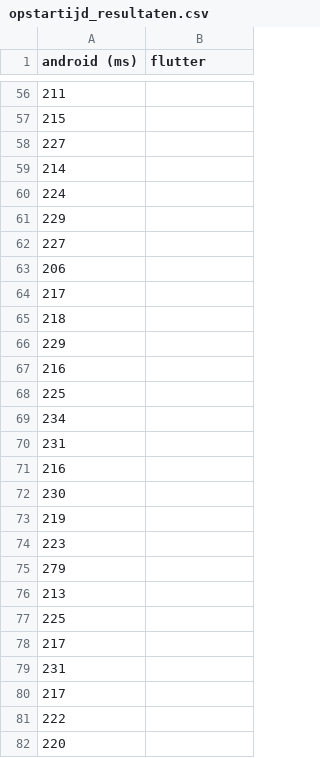
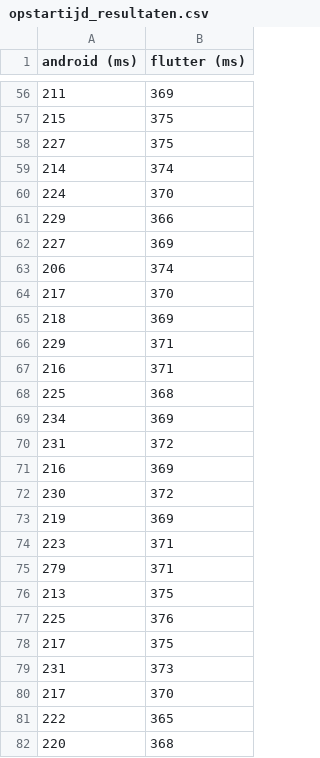
Before and after one commit to BrackeNavaron/bachproef_sourcecode, a CSV file: csv resultaten/opstartijd_resultaten.csv, drawn as a sheet; only a part is shown, gaps mark what is left out; the diff covers the shown part only.

Commit message:
add flutter csv results

```diff
--- a/csv resultaten/opstartijd_resultaten.csv
+++ b/csv resultaten/opstartijd_resultaten.csv
@@ -1 +1 @@
-android (ms);flutter
+android (ms);flutter (ms)
@@ -56,27 +56,27 @@
-211;
-215;
-227;
-214;
-224;
-229;
-227;
-206;
-217;
-218;
-229;
-216;
-225;
-234;
-231;
-216;
-230;
-219;
-223;
-279;
-213;
-225;
-217;
-231;
-217;
-222;
-220;
+211;369
+215;375
+227;375
+214;374
+224;370
+229;366
+227;369
+206;374
+217;370
+218;369
+229;371
+216;371
+225;368
+234;369
+231;372
+216;369
+230;372
+219;369
+223;371
+279;371
+213;375
+225;376
+217;375
+231;373
+217;370
+222;365
+220;368
```
Also changed, not shown: 72 edited cells elsewhere in this file, 1 other file.
